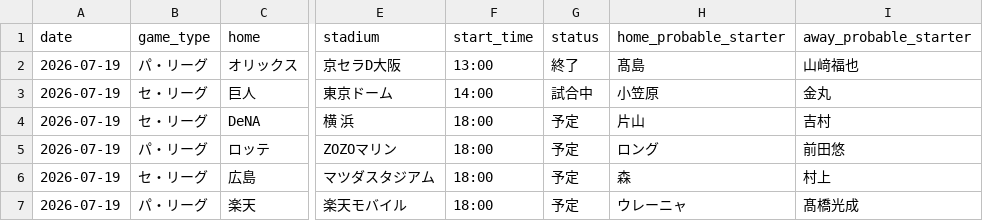
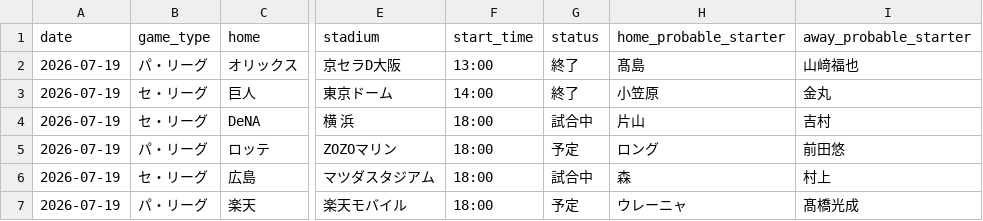
Before and after one commit to hrt2223/npb-elo, a CSV file: npb/2026/output/today_probabilities.csv, drawn as a sheet; only a part is shown, gaps mark what is left out; the diff names each change by its address in the sheet, - before the commit and + after, or states it on an @@ line.

```diff
--- a/npb/2026/output/today_probabilities.csv
+++ b/npb/2026/output/today_probabilities.csv
-G3 (status): 試合中
+G3 (status): 終了
-G4 (status): 予定
+G4 (status): 試合中
-G6 (status): 予定
+G6 (status): 試合中
```
Also changed, not shown: npb/2026/output/upcoming_schedule.csv, 1 other file.
